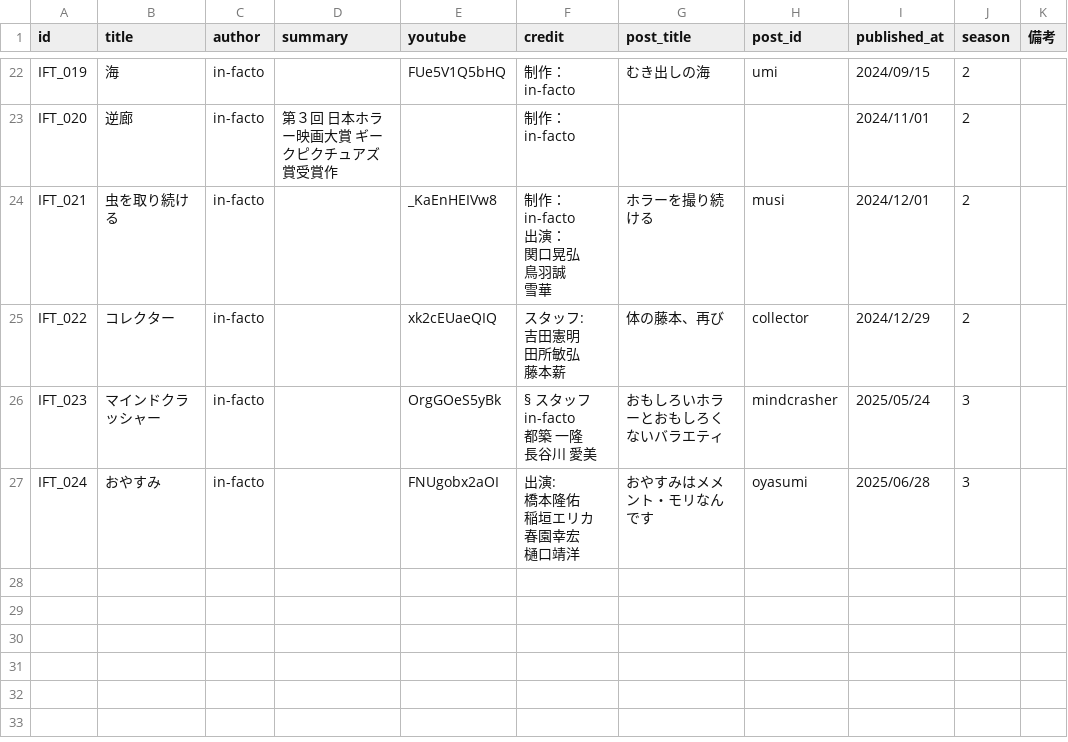
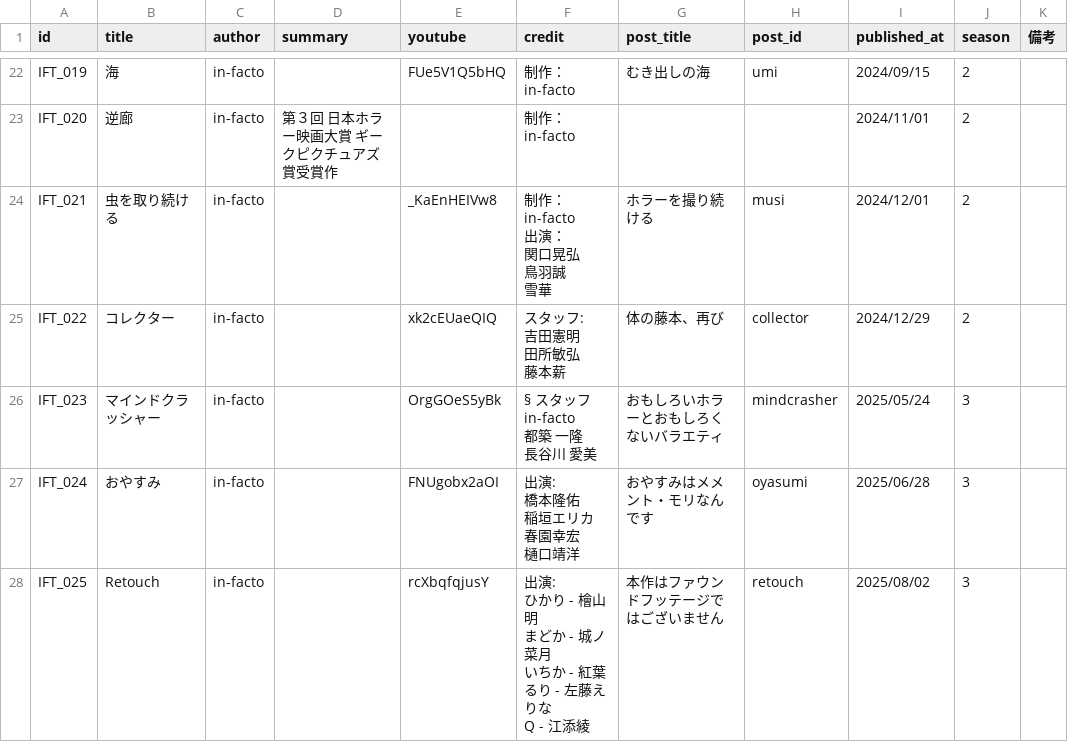
Before and after one commit to ykpythemind/in-facto-tools, a TSV file: website/video.tsv, drawn as a sheet; only a part is shown, gaps mark what is left out.

```diff
--- a/website/video.tsv
+++ b/website/video.tsv
@@ -81 +81,7 @@ IFT_024	おやすみ	in-facto		FNUgobx2aOI	"出演:
 樋口靖洋"	おやすみはメメント・モリなんです	oyasumi	2025/06/28	3	
+IFT_025	Retouch	in-facto		rcXbqfqjusY	"出演:
+ひかり - 檜山明
+まどか - 城ノ菜月
+いちか - 紅葉
+るり - 左藤えりな
+Q - 江添綾 "	本作はファウンドフッテージではございません	retouch	2025/08/02	3	
```
Also changed, not shown: 6 other files.
